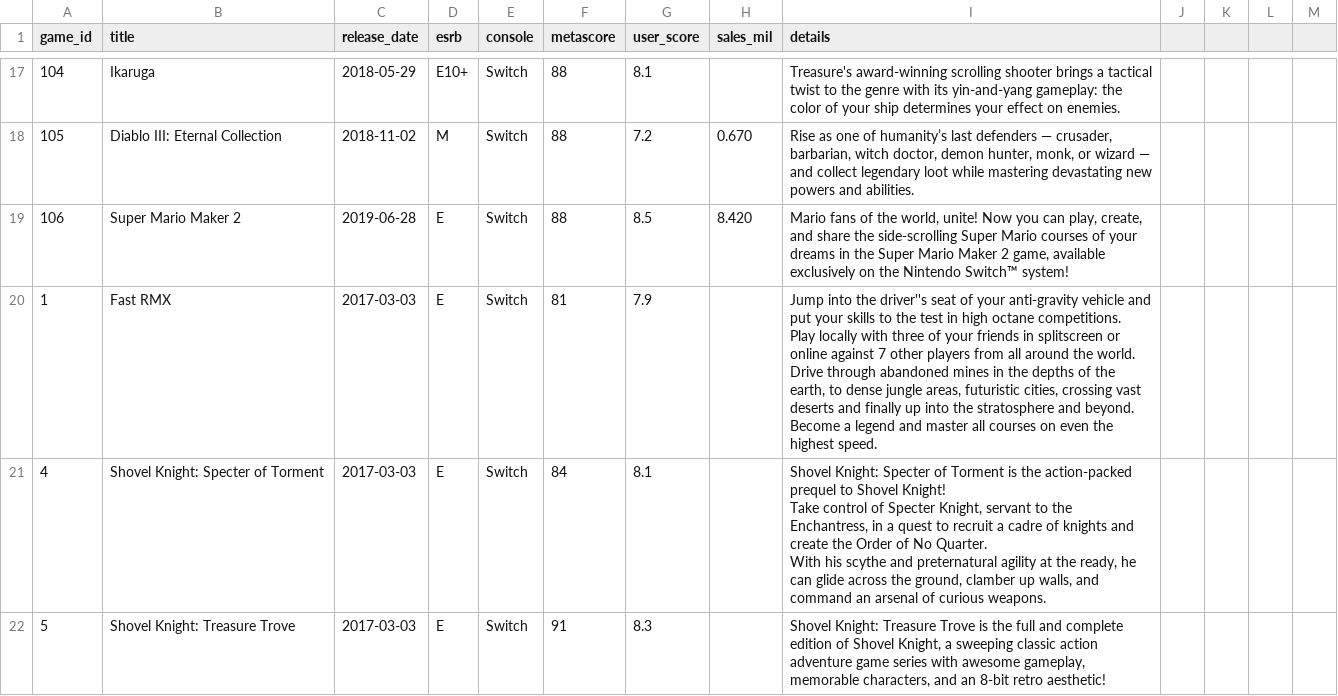
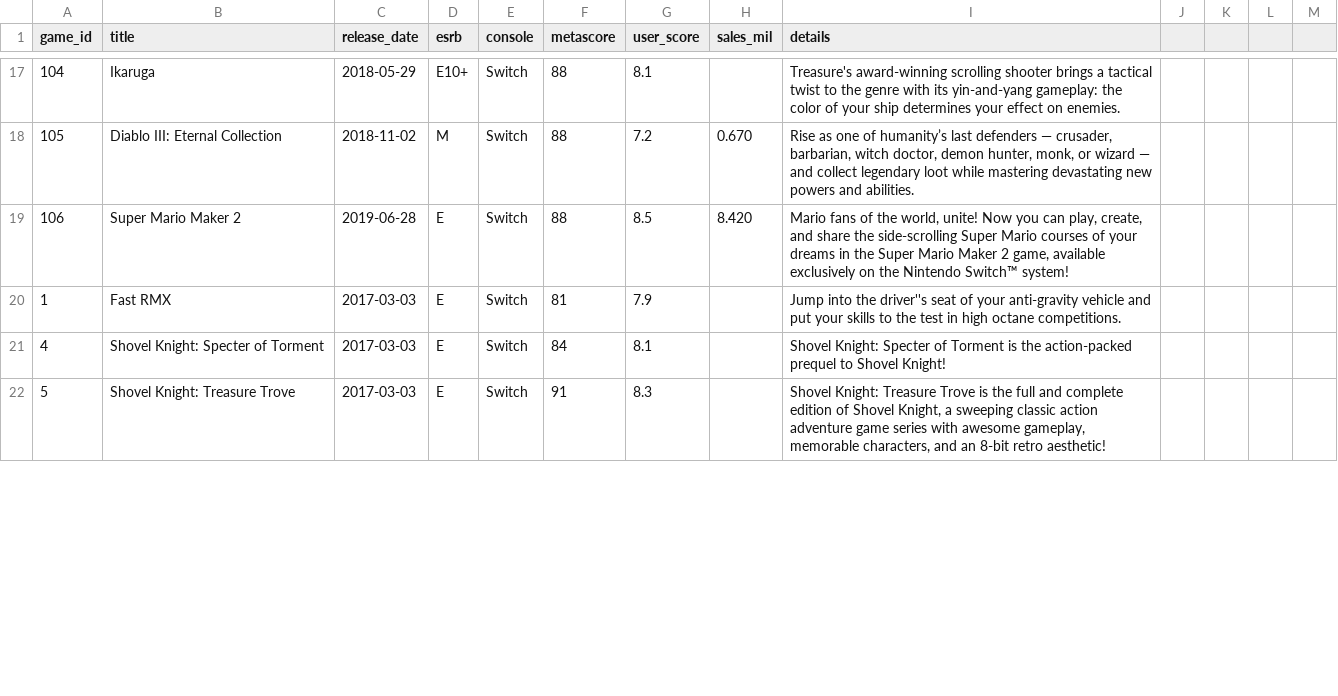
Before and after one commit to rdang4/nintendo-database, a CSV file: Datasets/game.csv, drawn as a sheet; only a part is shown, gaps mark what is left out; the diff covers the shown part only.

Commit message:
Update game.csv

```diff
--- a/Datasets/game.csv
+++ b/Datasets/game.csv
@@ -19,9 +19,4 @@ game_id,title,release_date,esrb,console,metascore,user_score,sales_mil,details
 106,Super Mario Maker 2,2019-06-28,E,Switch,88,8.5,8.420,"Mario fans of the world, unite! Now you can play, create, and share the side-scrolling Super Mario courses of your dreams in the Super Mario Maker 2 game, available exclusively on the Nintendo Switch™ system!"
-1,Fast RMX,2017-03-03,E,Switch,81,7.9,,"Jump into the driver''s seat of your anti-gravity vehicle and put your skills to the test in high octane competitions.
-	 Play locally with three of your friends in splitscreen or online against 7 other players from all around the world.
-	 Drive through abandoned mines in the depths of the earth, to dense jungle areas, futuristic cities, crossing vast deserts and finally up into the stratosphere and beyond.
-	 Become a legend and master all courses on even the highest speed."
-4,Shovel Knight: Specter of Torment,2017-03-03,E,Switch,84,8.1,,"Shovel Knight: Specter of Torment is the action-packed prequel to Shovel Knight!
-	 Take control of Specter Knight, servant to the Enchantress, in a quest to recruit a cadre of knights and create the Order of No Quarter.
-	 With his scythe and preternatural agility at the ready, he can glide across the ground, clamber up walls, and command an arsenal of curious weapons."
+1,Fast RMX,2017-03-03,E,Switch,81,7.9,,"Jump into the driver''s seat of your anti-gravity vehicle and put your skills to the test in high octane competitions."
+4,Shovel Knight: Specter of Torment,2017-03-03,E,Switch,84,8.1,,"Shovel Knight: Specter of Torment is the action-packed prequel to Shovel Knight!"
 5,Shovel Knight: Treasure Trove,2017-03-03,E,Switch,91,8.3,,"Shovel Knight: Treasure Trove is the full and complete edition of Shovel Knight, a sweeping classic action adventure game series with awesome gameplay, memorable characters, and an 8-bit retro aesthetic!"
```
Also changed, not shown: 1 edited cell elsewhere in this file.
